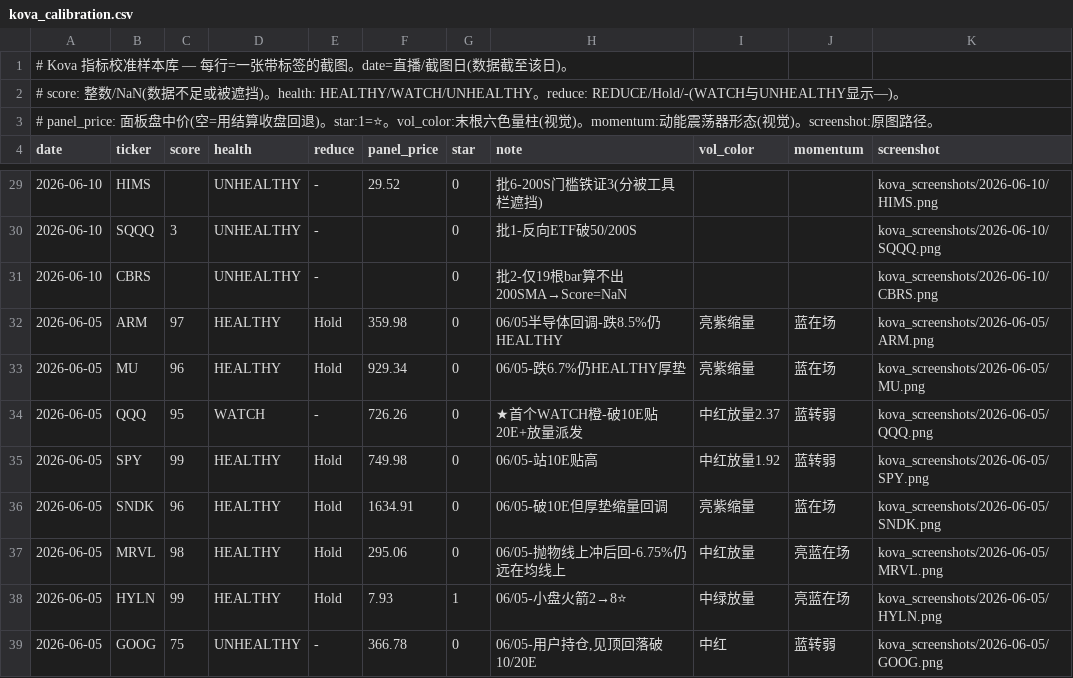
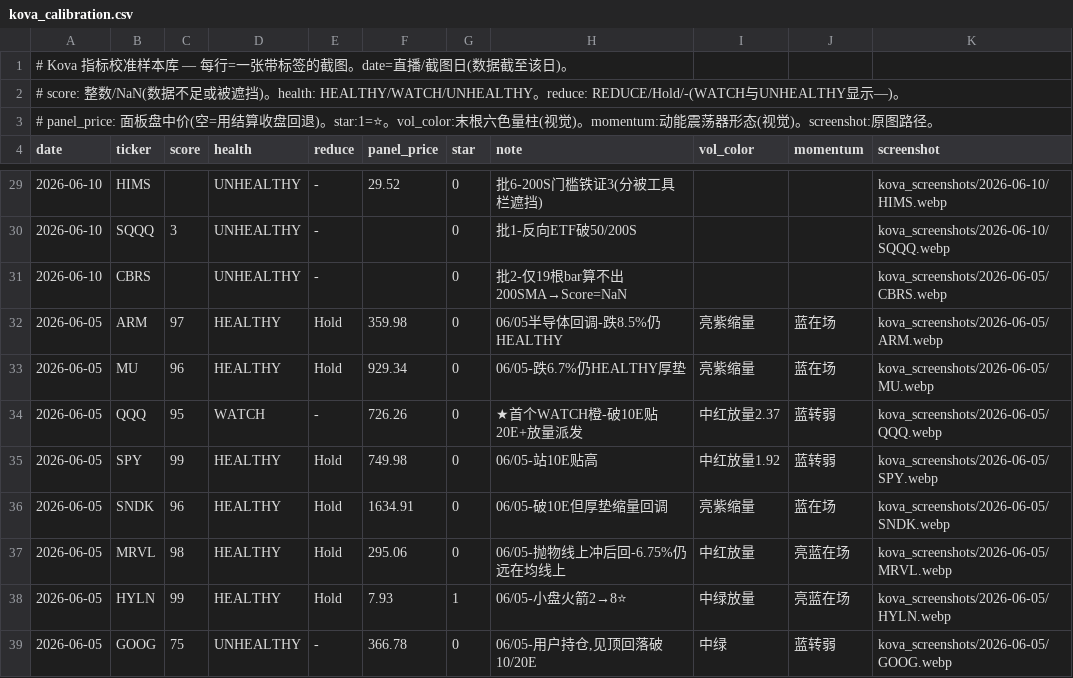
Before and after one commit to irisxinxin/quant-system, a CSV file: kova_calibration.csv, drawn as a sheet; only a part is shown, gaps mark what is left out; the diff covers the shown part only.

```diff
--- a/kova_calibration.csv
+++ b/kova_calibration.csv
@@ -29,11 +29,11 @@ date,ticker,score,health,reduce,panel_price,star,note,vol_color,momentum,screens
-2026-06-10,HIMS,,UNHEALTHY,-,29.52,0,批6-200S门槛铁证3(分被工具栏遮挡),,,kova_screenshots/2026-06-10/HIMS.png
-2026-06-10,SQQQ,3,UNHEALTHY,-,,0,批1-反向ETF破50/200S,,,kova_screenshots/2026-06-10/SQQQ.png
-2026-06-10,CBRS,,UNHEALTHY,-,,0,批2-仅19根bar算不出200SMA→Score=NaN,,,kova_screenshots/2026-06-10/CBRS.png
-2026-06-05,ARM,97,HEALTHY,Hold,359.98,0,06/05半导体回调-跌8.5%仍HEALTHY,亮紫缩量,蓝在场,kova_screenshots/2026-06-05/ARM.png
-2026-06-05,MU,96,HEALTHY,Hold,929.34,0,06/05-跌6.7%仍HEALTHY厚垫,亮紫缩量,蓝在场,kova_screenshots/2026-06-05/MU.png
-2026-06-05,QQQ,95,WATCH,-,726.26,0,★首个WATCH橙-破10E贴20E+放量派发,中红放量2.37,蓝转弱,kova_screenshots/2026-06-05/QQQ.png
-2026-06-05,SPY,99,HEALTHY,Hold,749.98,0,06/05-站10E贴高,中红放量1.92,蓝转弱,kova_screenshots/2026-06-05/SPY.png
-2026-06-05,SNDK,96,HEALTHY,Hold,1634.91,0,06/05-破10E但厚垫缩量回调,亮紫缩量,蓝在场,kova_screenshots/2026-06-05/SNDK.png
-2026-06-05,MRVL,98,HEALTHY,Hold,295.06,0,06/05-抛物线上冲后回-6.75%仍远在均线上,中红放量,亮蓝在场,kova_screenshots/2026-06-05/MRVL.png
-2026-06-05,HYLN,99,HEALTHY,Hold,7.93,1,06/05-小盘火箭2→8⭐,中绿放量,亮蓝在场,kova_screenshots/2026-06-05/HYLN.png
-2026-06-05,GOOG,75,UNHEALTHY,-,366.78,0,"06/05-用户持仓,见顶回落破10/20E",中红,蓝转弱,kova_screenshots/2026-06-05/GOOG.png
+2026-06-10,HIMS,,UNHEALTHY,-,29.52,0,批6-200S门槛铁证3(分被工具栏遮挡),,,kova_screenshots/2026-06-10/HIMS.webp
+2026-06-10,SQQQ,3,UNHEALTHY,-,,0,批1-反向ETF破50/200S,,,kova_screenshots/2026-06-10/SQQQ.webp
+2026-06-10,CBRS,,UNHEALTHY,-,,0,批2-仅19根bar算不出200SMA→Score=NaN,,,kova_screenshots/2026-06-05/CBRS.webp
+2026-06-05,ARM,97,HEALTHY,Hold,359.98,0,06/05半导体回调-跌8.5%仍HEALTHY,亮紫缩量,蓝在场,kova_screenshots/2026-06-05/ARM.webp
+2026-06-05,MU,96,HEALTHY,Hold,929.34,0,06/05-跌6.7%仍HEALTHY厚垫,亮紫缩量,蓝在场,kova_screenshots/2026-06-05/MU.webp
+2026-06-05,QQQ,95,WATCH,-,726.26,0,★首个WATCH橙-破10E贴20E+放量派发,中红放量2.37,蓝转弱,kova_screenshots/2026-06-05/QQQ.webp
+2026-06-05,SPY,99,HEALTHY,Hold,749.98,0,06/05-站10E贴高,中红放量1.92,蓝转弱,kova_screenshots/2026-06-05/SPY.webp
+2026-06-05,SNDK,96,HEALTHY,Hold,1634.91,0,06/05-破10E但厚垫缩量回调,亮紫缩量,蓝在场,kova_screenshots/2026-06-05/SNDK.webp
+2026-06-05,MRVL,98,HEALTHY,Hold,295.06,0,06/05-抛物线上冲后回-6.75%仍远在均线上,中红放量,亮蓝在场,kova_screenshots/2026-06-05/MRVL.webp
+2026-06-05,HYLN,99,HEALTHY,Hold,7.93,1,06/05-小盘火箭2→8⭐,中绿放量,亮蓝在场,kova_screenshots/2026-06-05/HYLN.webp
+2026-06-05,GOOG,75,UNHEALTHY,-,366.78,0,"06/05-用户持仓,见顶回落破10/20E",中绿,蓝转弱,kova_screenshots/2026-06-05/GOOG.webp
```
Also changed, not shown: 25 edited cells elsewhere in this file, kova_screenshots/manifest.csv, 40 other files.
